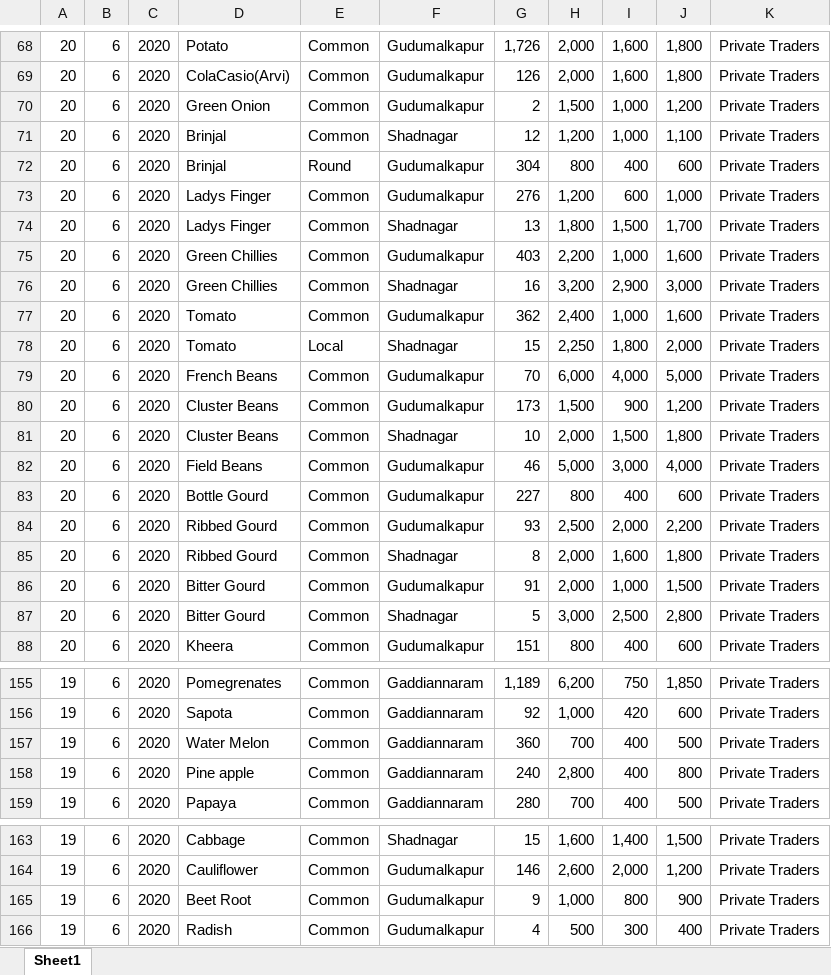
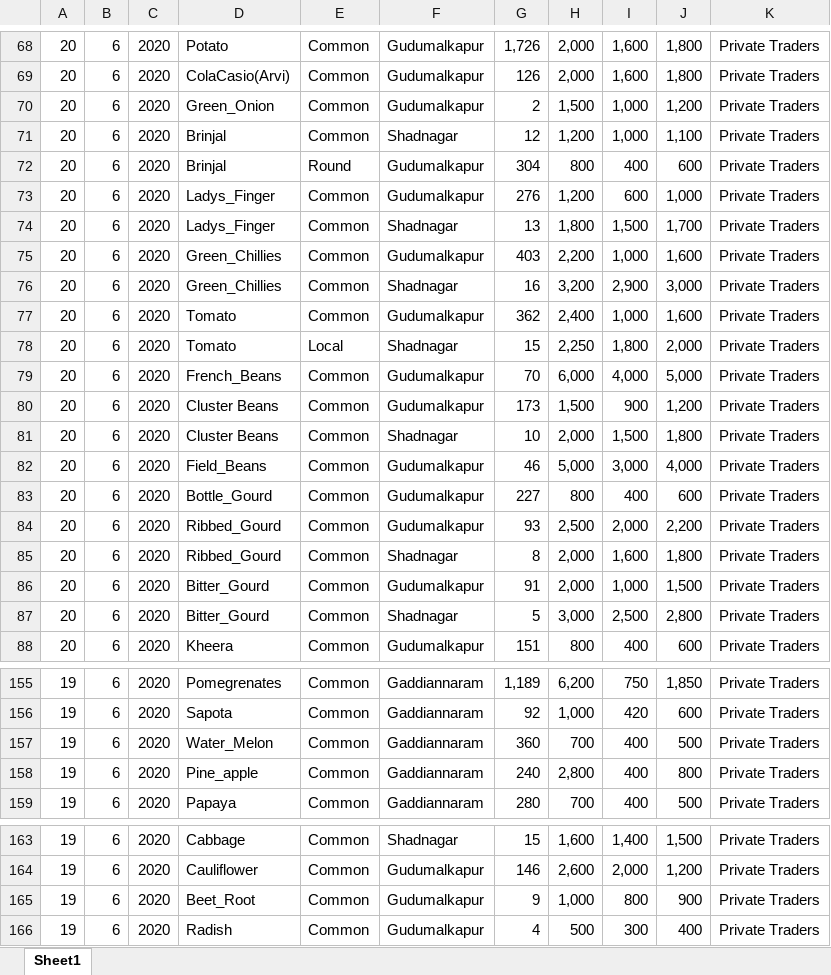
Before and after one commit to abhinayapoojary/agroceres, an Excel workbook: agro_app/csv_files/Agro_market_19_20_20.xlsx, sheet Sheet1, drawn as a sheet; only a part is shown, gaps mark what is left out; values as stored, in another font and other column widths than the file's, no borders; charts and pictures not drawn; the diff covers the shown part only; the diff names each change by its address in the sheet, - before the commit and + after, or states it on an @@ line.

```diff
--- a/agro_app/csv_files/Agro_market_19_20_20.xlsx (sheet Sheet1)
+++ b/agro_app/csv_files/Agro_market_19_20_20.xlsx (sheet Sheet1)
-D70: Green Onion
+D70: Green_Onion
-D73:D74: Ladys Finger
+D73:D74: Ladys_Finger
-D75:D76: Green Chillies
+D75:D76: Green_Chillies
-D79: French Beans
+D79: French_Beans
-D82: Field Beans
+D82: Field_Beans
-D83: Bottle Gourd
+D83: Bottle_Gourd
-D84:D85: Ribbed Gourd
+D84:D85: Ribbed_Gourd
-D86:D87: Bitter Gourd
+D86:D87: Bitter_Gourd
-D157: Water Melon
+D157: Water_Melon
-D158: Pine apple
+D158: Pine_apple
-D165: Beet Root
+D165: Beet_Root
```
Also changed, not shown: 60 edited cells elsewhere in this sheet, charts or pictures, 28 other files.
